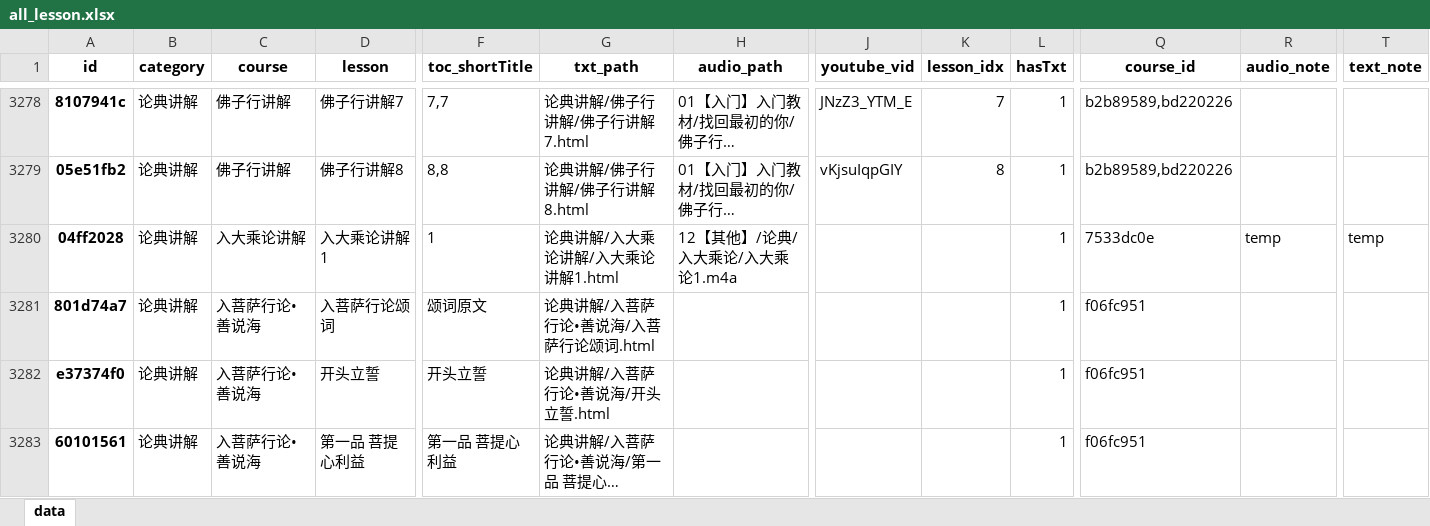
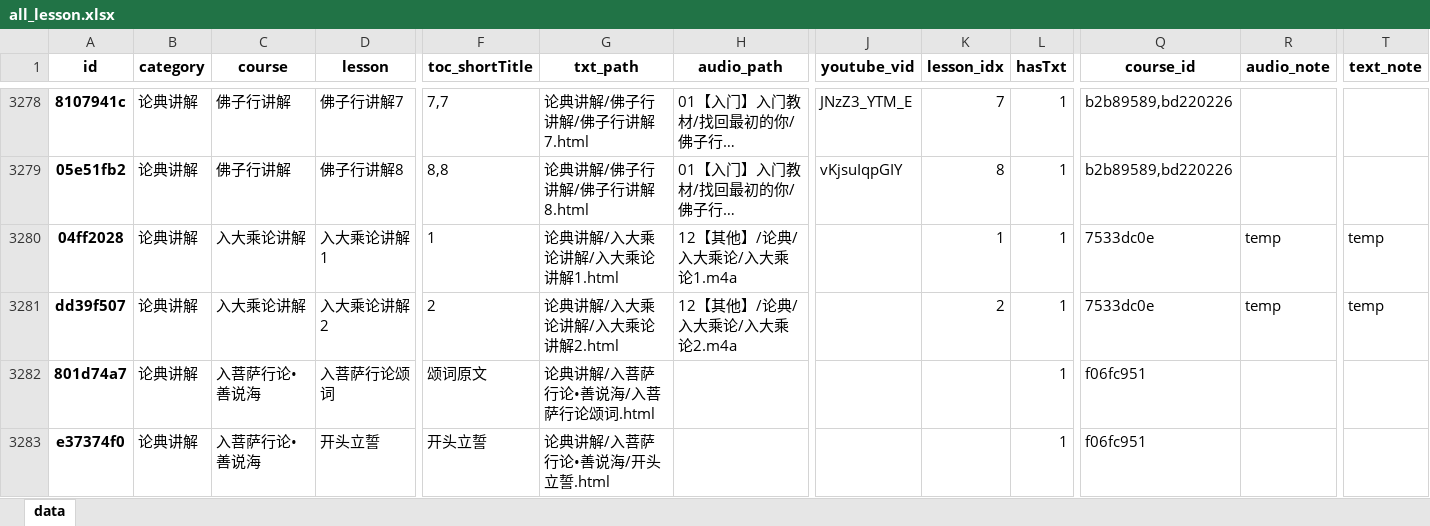
Before and after one commit to hliuleo/lamatxt, an Excel workbook: all_lesson.xlsx, sheet data, drawn as a sheet; only a part is shown, gaps mark what is left out; the shorter side is filled out with more unchanged rows; long unchanged cells end in …; values as stored, in another font and other column widths than the file's, no borders; rows hold the shown columns only; the diff names each change by its address in the sheet, - before the commit and + after, or states it on an @@ line.

Commit message:
update data

```diff
--- a/all_lesson.xlsx (sheet data)
+++ b/all_lesson.xlsx (sheet data)
-K3280 (lesson_idx): (empty)
+K3280 (lesson_idx): 1
+row 3281: dd39f507 | 论典讲解 | 入大乘论讲解 | 入大乘论讲解2 | 2 | 论典讲解/入大乘论讲解/入大乘论讲解2.html | 12【其他】/论典/入大乘论/入大乘论2.m4a |  | 2 | 1 | 7533dc0e | temp | temp
```
Also changed, not shown: all_course.xlsx, 2 other files.
